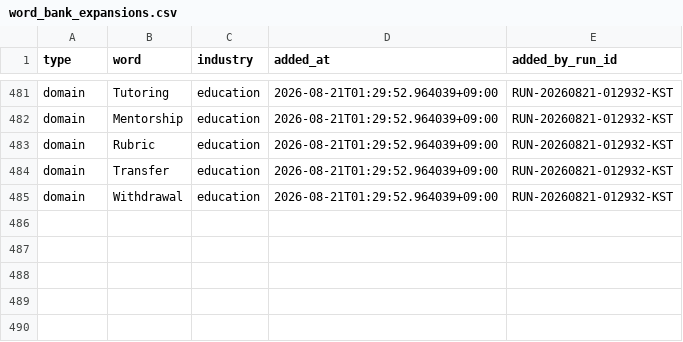
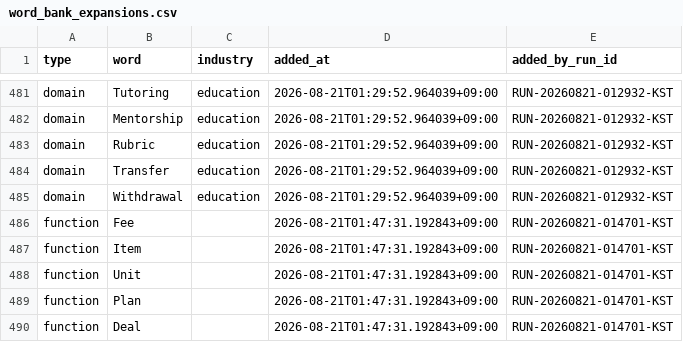
Before and after one commit to daramg814/SAAS_WORDS_TWO, a CSV file: config/word_bank_expansions.csv, drawn as a sheet; only a part is shown, gaps mark what is left out; the diff names each change by its address in the sheet, - before the commit and + after, or states it on an @@ line.

```diff
--- a/config/word_bank_expansions.csv
+++ b/config/word_bank_expansions.csv
+row 486: function | Fee |  | 2026-08-21T01:47:31.192843+09:00 | RUN-20260821-014701-KST
+row 487: function | Item |  | 2026-08-21T01:47:31.192843+09:00 | RUN-20260821-014701-KST
+row 488: function | Unit |  | 2026-08-21T01:47:31.192843+09:00 | RUN-20260821-014701-KST
+row 489: function | Plan |  | 2026-08-21T01:47:31.192843+09:00 | RUN-20260821-014701-KST
+row 490: function | Deal |  | 2026-08-21T01:47:31.192843+09:00 | RUN-20260821-014701-KST
```
Also changed, not shown: output/_pipeline/analysis/round_history.csv, output/deliverables/history/keyword_metrics_passed.csv, 10 other files.
